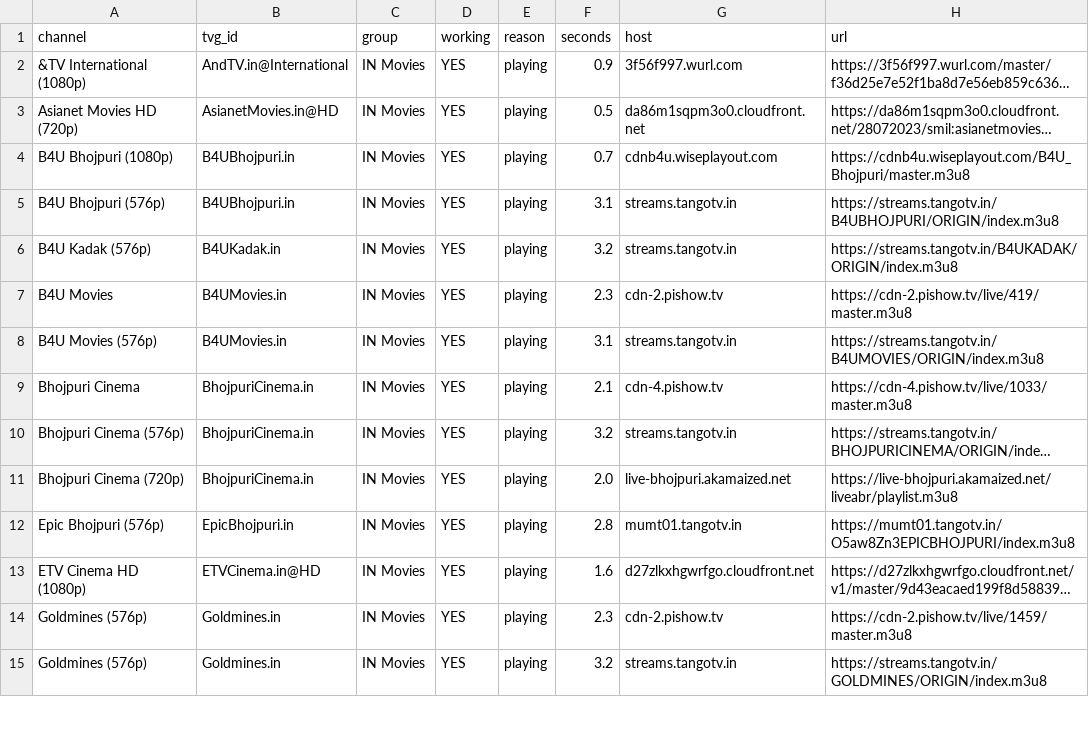
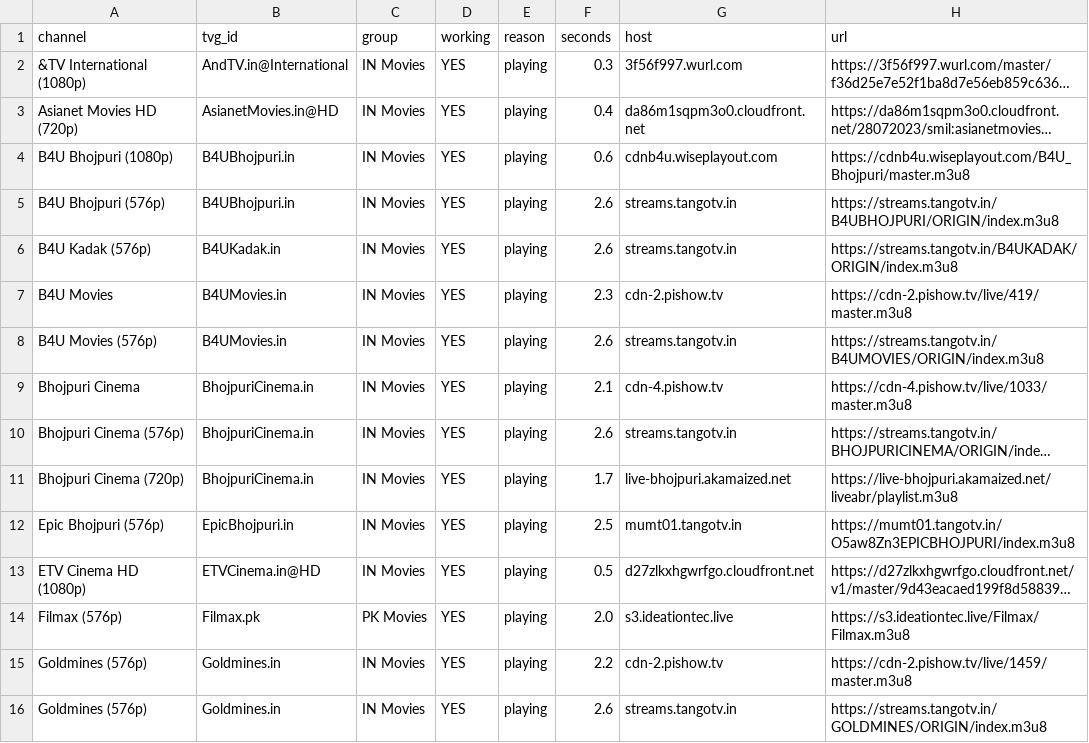
Before and after one commit to Inam321/iptv, a CSV file: reports/movies-report.csv, drawn as a sheet; only a part is shown; long unchanged cells end in …; addresses are those after the commit; the diff covers the shown part only; the diff names each change by its address in the sheet, - before the commit and + after, or states it on an @@ line.

```diff
--- a/reports/movies-report.csv
+++ b/reports/movies-report.csv
-F2 (seconds): 0.9
+F2 (seconds): 0.3
-F3 (seconds): 0.5
+F3 (seconds): 0.4
-F4 (seconds): 0.7
+F4 (seconds): 0.6
-F5 (seconds): 3.1
+F5 (seconds): 2.6
-F6 (seconds): 3.2
+F6 (seconds): 2.6
-F8 (seconds): 3.1
+F8 (seconds): 2.6
-F10 (seconds): 3.2
+F10 (seconds): 2.6
-F11 (seconds): 2.0
+F11 (seconds): 1.7
-F12 (seconds): 2.8
+F12 (seconds): 2.5
-F13 (seconds): 1.6
+F13 (seconds): 0.5
+row 14: Filmax (576p) | Filmax.pk | PK Movies | YES | playing | 2.0 | s3.ideationtec.live | https://s3.ideationtec.live/Filmax/Filmax.m3u8
-F15 (seconds): 2.3
+F15 (seconds): 2.2
-F16 (seconds): 3.2
+F16 (seconds): 2.6
```
Also changed, not shown: 4 added rows, 5 removed rows and 54 edited cells elsewhere in this file, reports/entertainment-report.csv, reports/kids-report.csv, 14 other files.
